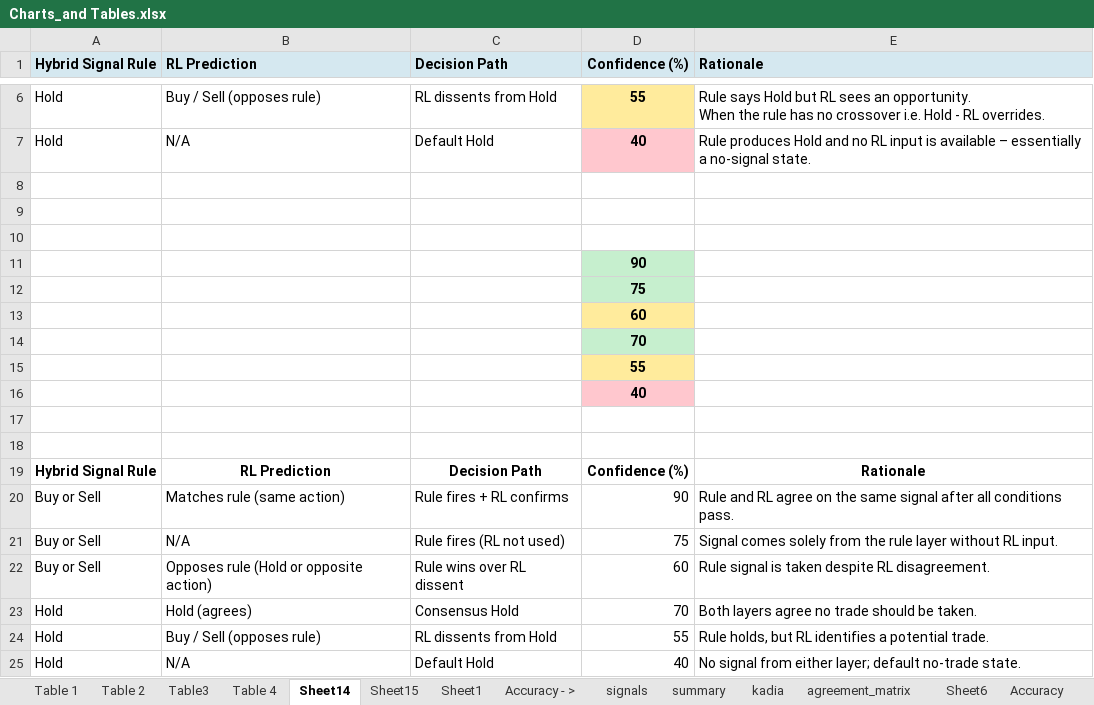
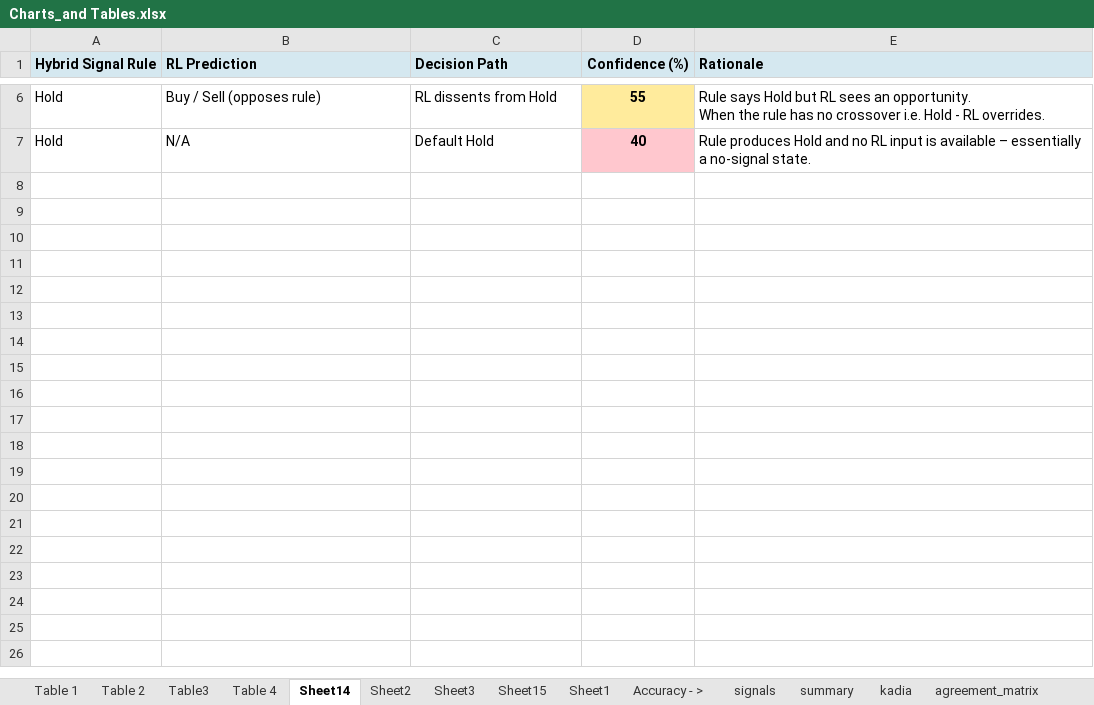
Before and after one commit to Sethmika2005/Retail-Stock-Analytics-Dashboard, an Excel workbook: evaluation_results/Charts_and Tables.xlsx, sheet Sheet14, drawn as a sheet; only a part is shown, gaps mark what is left out; values as stored, in another font and other column widths than the file's, no borders; the diff names each change by its address in the sheet, - before the commit and + after, or states it on an @@ line.

```diff
--- a/evaluation_results/Charts_and Tables.xlsx (sheet Sheet14)
+++ b/evaluation_results/Charts_and Tables.xlsx (sheet Sheet14)
+sheet tab: Sheet2
+sheet tab: Sheet3
-row 8: (empty)
-row 9: (empty)
-row 10: (empty)
-row 11:  |  |  | 90
-row 12:  |  |  | 75
-row 13:  |  |  | 60
-row 14:  |  |  | 70
-row 15:  |  |  | 55
-row 16:  |  |  | 40
-row 17: (empty)
-row 18: (empty)
-row 19: Hybrid Signal Rule | RL Prediction | Decision Path | Confidence (%) | Rationale
-row 20: Buy or Sell | Matches rule (same action) | Rule fires + RL confirms | 90 | Rule and RL agree on the same signal after all conditions pass.
-row 21: Buy or Sell | N/A | Rule fires (RL not used) | 75 | Signal comes solely from the rule layer without RL input.
-row 22: Buy or Sell | Opposes rule (Hold or opposite action) | Rule wins over RL dissent | 60 | Rule signal is taken despite RL disagreement.
-row 23: Hold | Hold (agrees) | Consensus Hold | 70 | Both layers agree no trade should be taken.
-row 24: Hold | Buy / Sell (opposes rule) | RL dissents from Hold | 55 | Rule holds, but RL identifies a potential trade.
-row 25: Hold | N/A | Default Hold | 40 | No signal from either layer; default no-trade state.
```
Also changed, not shown: 2 other files.
